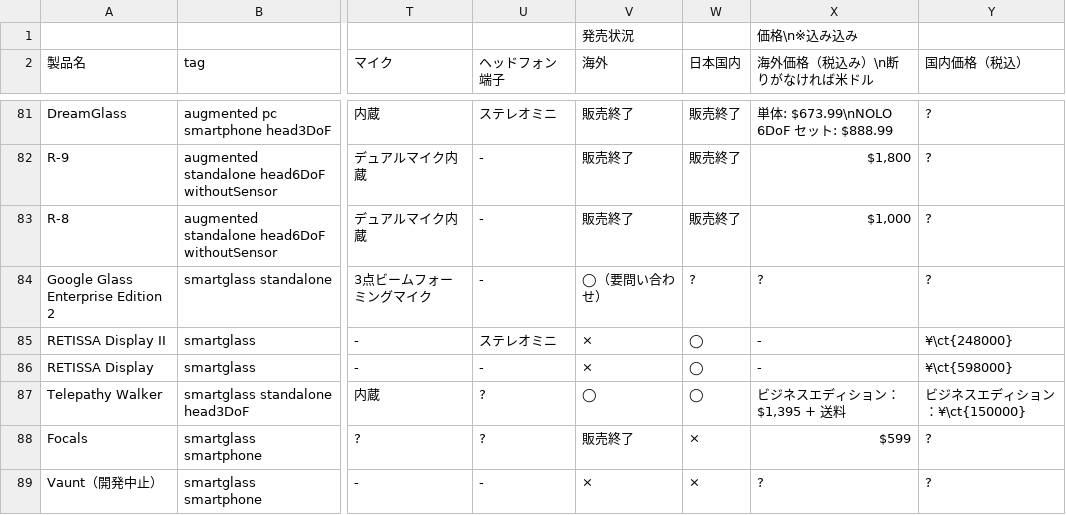
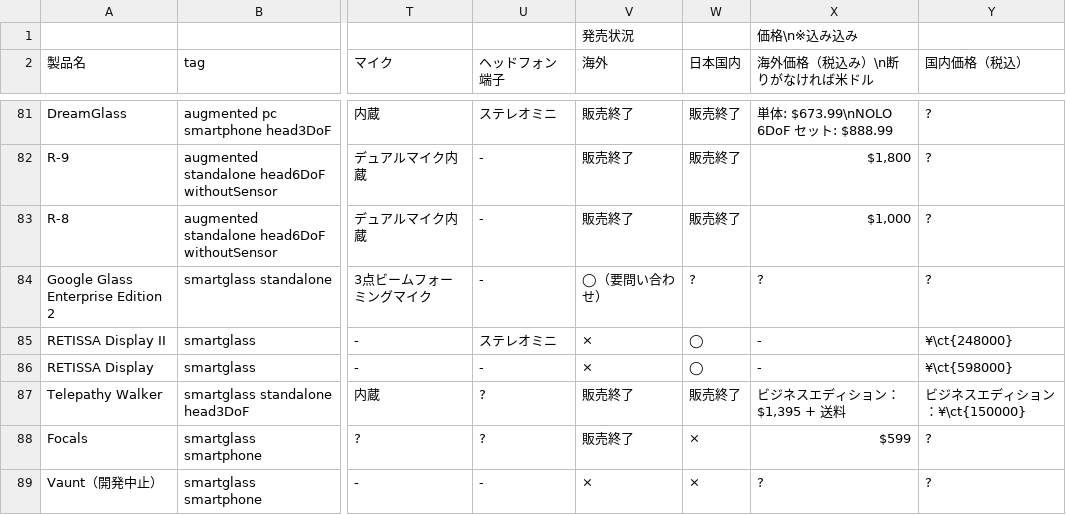
Before and after one commit to yutokun/XR-Headset-Comparison, a TSV file: public/headset.tsv, drawn as a sheet; only a part is shown, gaps mark what is left out; the diff names each change by its address in the sheet, - before the commit and + after, or states it on an @@ line.

Commit message:
Telepathy Walker の販売状況を更新

```diff
--- a/public/headset.tsv
+++ b/public/headset.tsv
-V87 (海外): ◯
+V87 (海外): 販売終了
-W87 (日本国内): ◯
+W87 (日本国内): 販売終了
```
